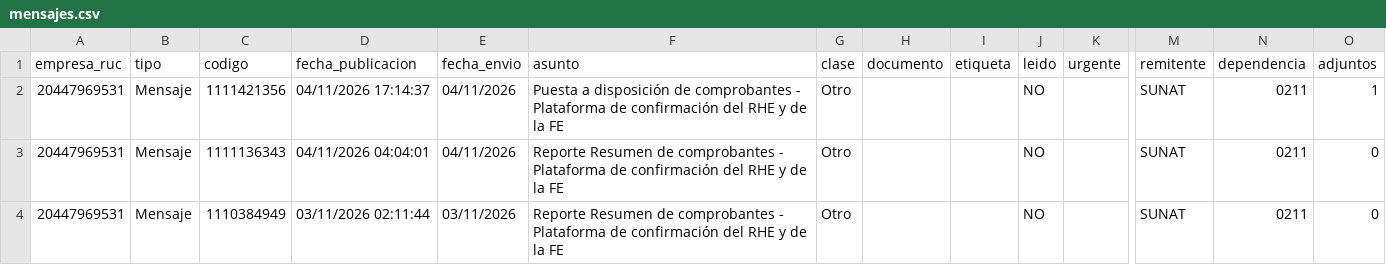
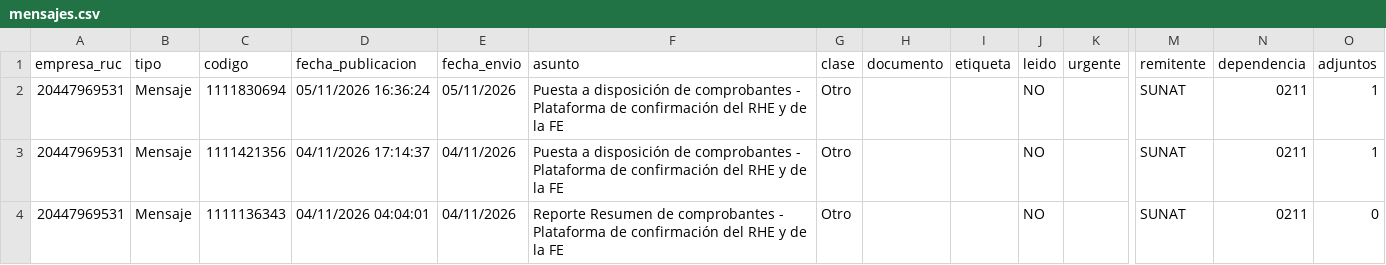
Before and after one commit to Aquivan/Claude, a CSV file: notificaciones/datos/20447969531/mensajes.csv, drawn as a sheet; only a part is shown, gaps mark what is left out; the shorter side is filled out with more unchanged rows; rows hold the shown columns only; the diff names each change by its address in the sheet, - before the commit and + after, or states it on an @@ line.

```diff
--- a/notificaciones/datos/20447969531/mensajes.csv
+++ b/notificaciones/datos/20447969531/mensajes.csv
+row 2: 20447969531 | Mensaje | 1111830694 | 05/11/2026 16:36:24 | 05/11/2026 | Puesta a disposición de comprobantes - Plataforma de confirmación del RHE y de la FE | Otro |  |  | NO |  | SUNAT | 0211 | 1
```
Also changed, not shown: notificaciones/datos/20609309793/mensajes.csv.
